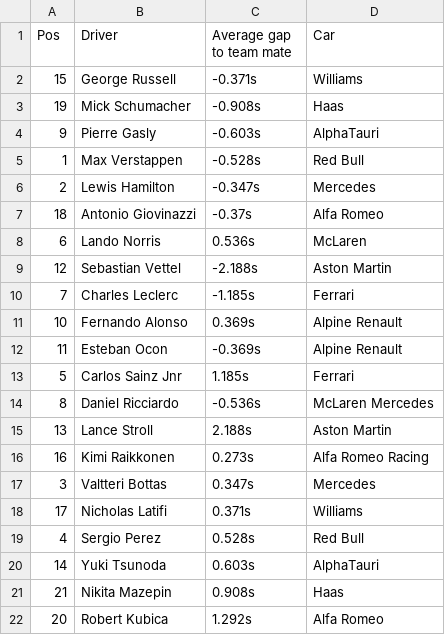
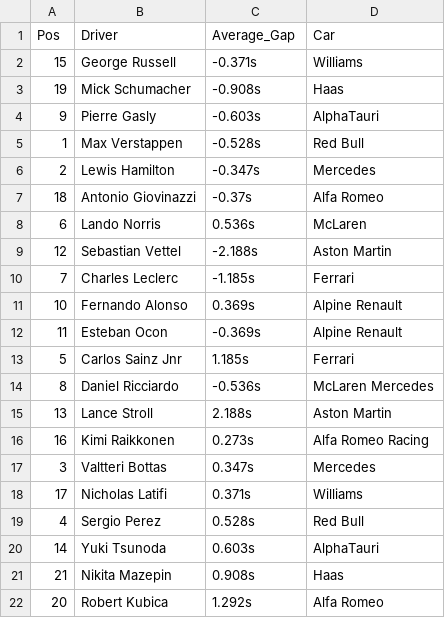
Before and after one commit to fennolly/fennolly-UCDPA_John_Fennell, a CSV file: quali.csv, drawn as a sheet.

```diff
--- a/quali.csv
+++ b/quali.csv
@@ -1,2 +1,2 @@
-Pos,Driver,Average gap to team mate,Car
+Pos,Driver,Average_Gap,Car
 15,George Russell,-0.371s,Williams
```
Also changed, not shown: 1 other file.
